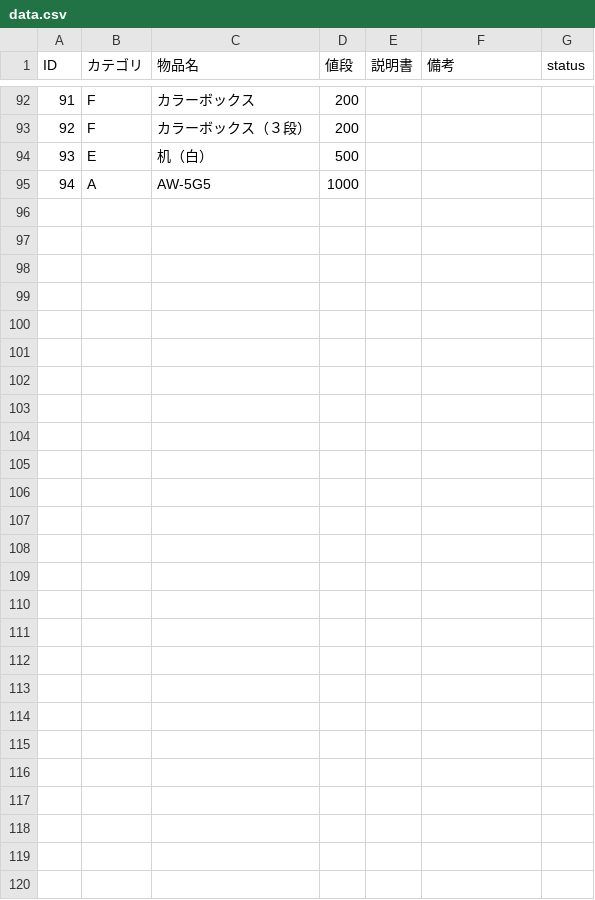
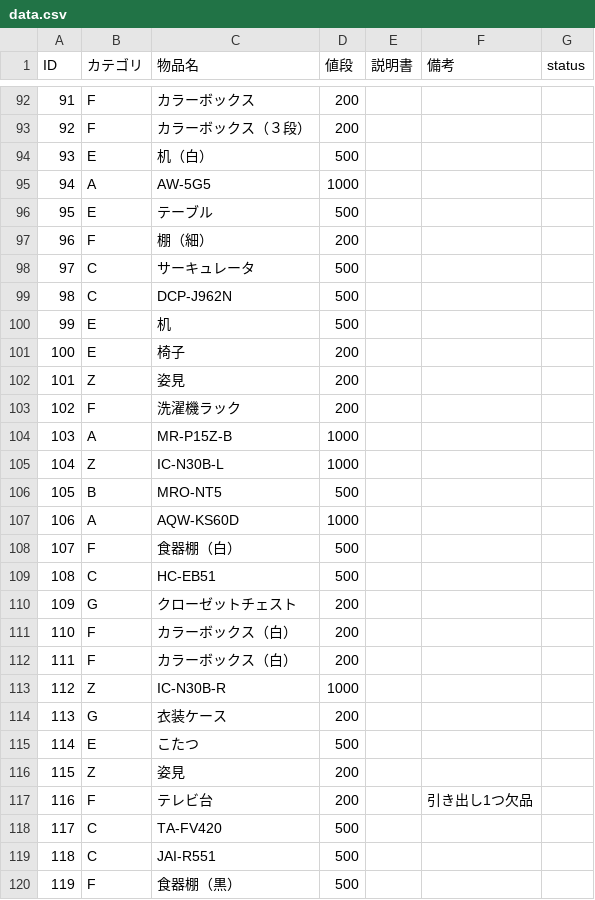
Before and after one commit to Omochice/reuse2020, a CSV file: data.csv, drawn as a sheet; only a part is shown, gaps mark what is left out; the diff names each change by its address in the sheet, - before the commit and + after, or states it on an @@ line.

```diff
--- a/data.csv
+++ b/data.csv
+row 96: 95 | E | テーブル | 500
+row 97: 96 | F | 棚（細） | 200
+row 98: 97 | C | サーキュレータ | 500
+row 99: 98 | C | DCP-J962N | 500
+row 100: 99 | E | 机 | 500
+row 101: 100 | E | 椅子 | 200
+row 102: 101 | Z | 姿見 | 200
+row 103: 102 | F | 洗濯機ラック | 200
+row 104: 103 | A | MR-P15Z-B | 1000
+row 105: 104 | Z | IC-N30B-L | 1000
+row 106: 105 | B | MRO-NT5 | 500
+row 107: 106 | A | AQW-KS60D | 1000
+row 108: 107 | F | 食器棚（白） | 500
+row 109: 108 | C | HC-EB51 | 500
+row 110: 109 | G | クローゼットチェスト | 200
+row 111: 110 | F | カラーボックス（白） | 200
+row 112: 111 | F | カラーボックス（白） | 200
+row 113: 112 | Z | IC-N30B-R | 1000
+row 114: 113 | G | 衣装ケース | 200
+row 115: 114 | E | こたつ | 500
+row 116: 115 | Z | 姿見 | 200
+row 117: 116 | F | テレビ台 | 200 |  | 引き出し1つ欠品
+row 118: 117 | C | TA-FV420 | 500
+row 119: 118 | C | JAI-R551 | 500
+row 120: 119 | F | 食器棚（黒） | 500
```
Also changed, not shown: 43 other files.
